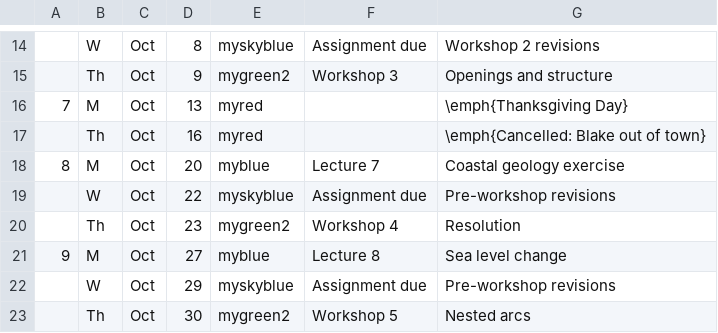
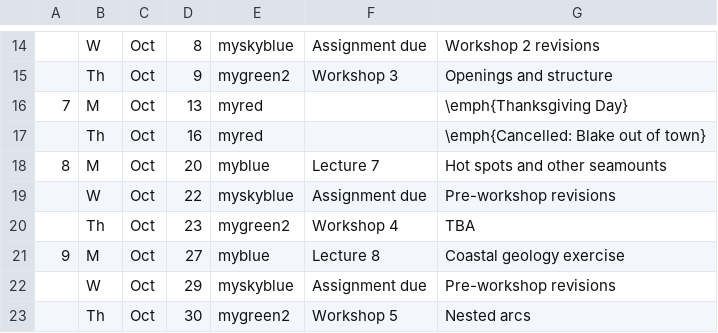
Before and after one commit to blakedyer/eos408-public, a CSV file: Outline/tables/schedule.csv, drawn as a sheet; only a part is shown, gaps mark what is left out.

Commit message:
schedule

```diff
--- a/Outline/tables/schedule.csv
+++ b/Outline/tables/schedule.csv
@@ -17,6 +17,6 @@
 ,Th,Oct,16,myred,,\emph{Cancelled: Blake out of town}
-8,M,Oct,20,myblue,Lecture 7,Coastal geology exercise
+8,M,Oct,20,myblue,Lecture 7,Hot spots and other seamounts
 ,W,Oct,22,myskyblue,Assignment due,Pre-workshop revisions
-,Th,Oct,23,mygreen2,Workshop 4,Resolution
-9,M,Oct,27,myblue,Lecture 8,Sea level change
+,Th,Oct,23,mygreen2,Workshop 4,TBA
+9,M,Oct,27,myblue,Lecture 8,Coastal geology exercise
 ,W,Oct,29,myskyblue,Assignment due,Pre-workshop revisions
```
Also changed, not shown: 2 other files.
